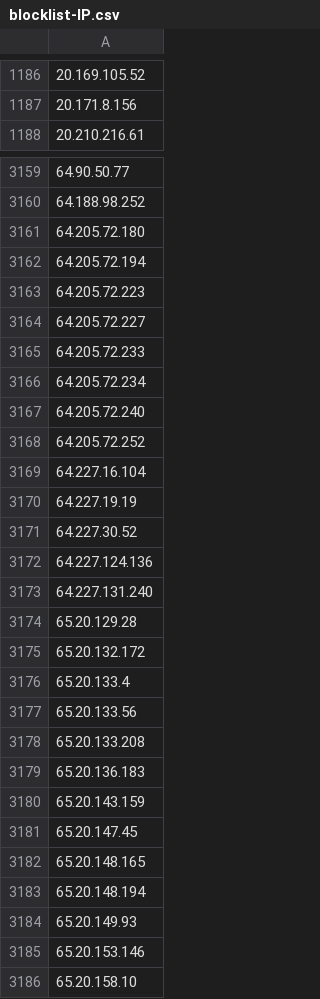
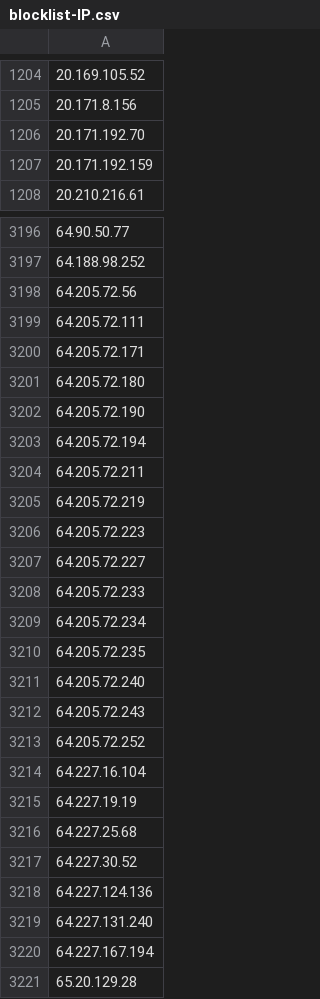
Before and after one commit to TWFGRick/FG-blacklist-public, a CSV file: blocklist-IP.csv, drawn as a sheet; only a part is shown, gaps mark what is left out; the shorter side is filled out with more unchanged rows; the diff covers the shown part only; the diff names each change by its address in the sheet, - before the commit and + after, or states it on an @@ line.

```diff
--- a/blocklist-IP.csv
+++ b/blocklist-IP.csv
+row 1206: 20.171.192.70
+row 1207: 20.171.192.159
+row 3198: 64.205.72.56
+row 3199: 64.205.72.111
+row 3200: 64.205.72.171
+row 3202: 64.205.72.190
+row 3204: 64.205.72.211
+row 3205: 64.205.72.219
+row 3210: 64.205.72.235
+row 3212: 64.205.72.243
+row 3216: 64.227.25.68
+row 3220: 64.227.167.194
```
Also changed, not shown: 177 added rows elsewhere in this file, 2 other files.
